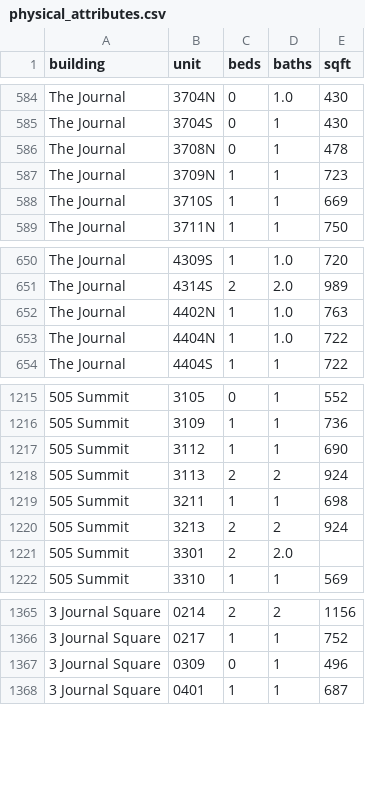
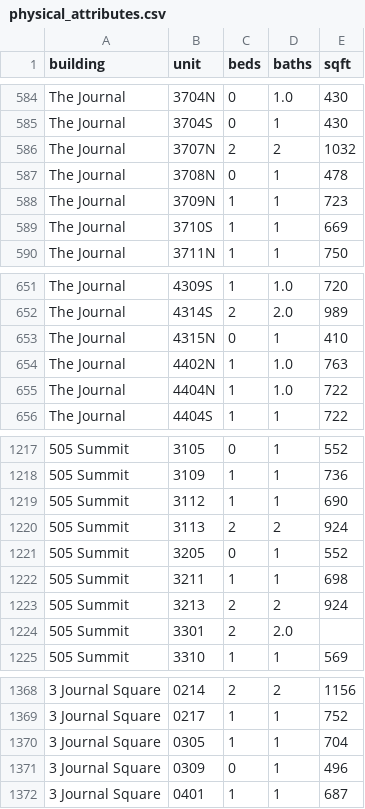
Before and after one commit to akski87/market-monitor, a CSV file: markets/jersey-city/data/exports/physical_attributes.csv, drawn as a sheet; only a part is shown, gaps mark what is left out; the diff names each change by its address in the sheet, - before the commit and + after, or states it on an @@ line.

```diff
--- a/markets/jersey-city/data/exports/physical_attributes.csv
+++ b/markets/jersey-city/data/exports/physical_attributes.csv
+row 586: The Journal | 3707N | 2 | 2 | 1032
+row 653: The Journal | 4315N | 0 | 1 | 410
+row 1221: 505 Summit | 3205 | 0 | 1 | 552
+row 1370: 3 Journal Square | 0305 | 1 | 1 | 704
```
Also changed, not shown: markets/jersey-city/data/exports/units_12mo.csv, markets/jersey-city/data/exports/units_latest.csv, 26 other files.
